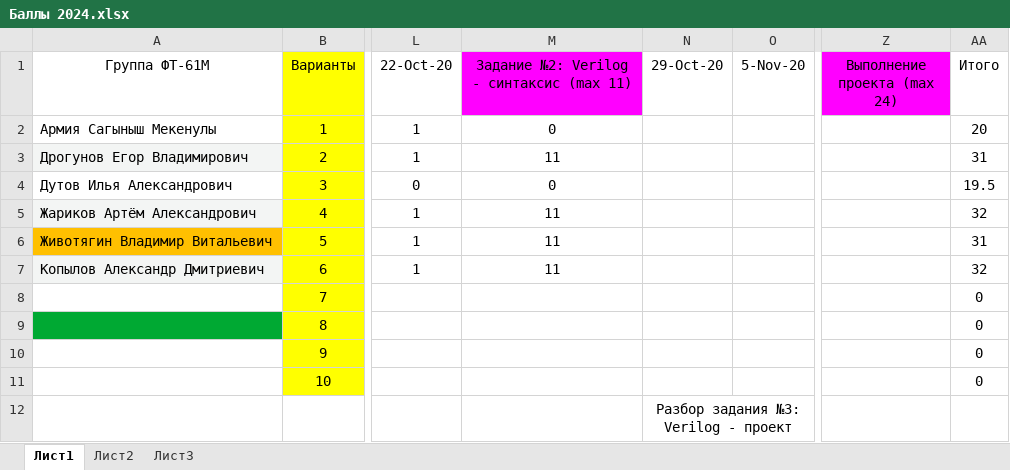
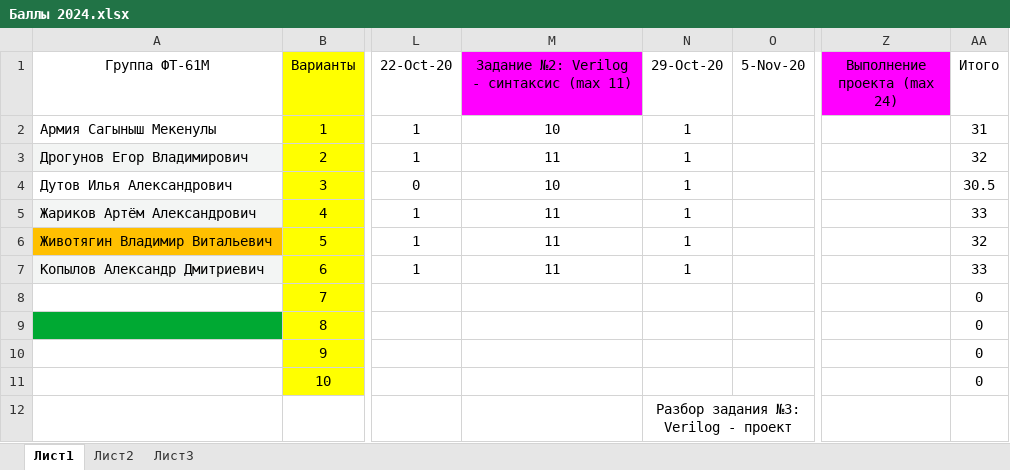
Before and after one commit to EpsLeonid/Student-2024, an Excel workbook: Баллы 2024.xlsx, sheet Лист1, drawn as a sheet; only a part is shown, gaps mark what is left out; values as stored, in another font and other column widths than the file's, no borders; conditional formats not drawn; the diff names each change by its address in the sheet, - before the commit and + after, or states it on an @@ line.

Commit message:
Add files via upload

```diff
--- a/Баллы 2024.xlsx (sheet Лист1)
+++ b/Баллы 2024.xlsx (sheet Лист1)
-M2: 0
+M2: 10
-N2:N7 (29-Oct-20): (empty)
+N2:N7 (29-Oct-20): 1
-AA2 (Итого): 20
+AA2 (Итого): 31
-AA3 (Итого): 31
+AA3 (Итого): 32
-M4: 0
+M4: 10
-AA4 (Итого): 19.5
+AA4 (Итого): 30.5
-AA5 (Итого): 32
+AA5 (Итого): 33
-AA6 (Итого): 31
+AA6 (Итого): 32
-AA7 (Итого): 32
+AA7 (Итого): 33
```
